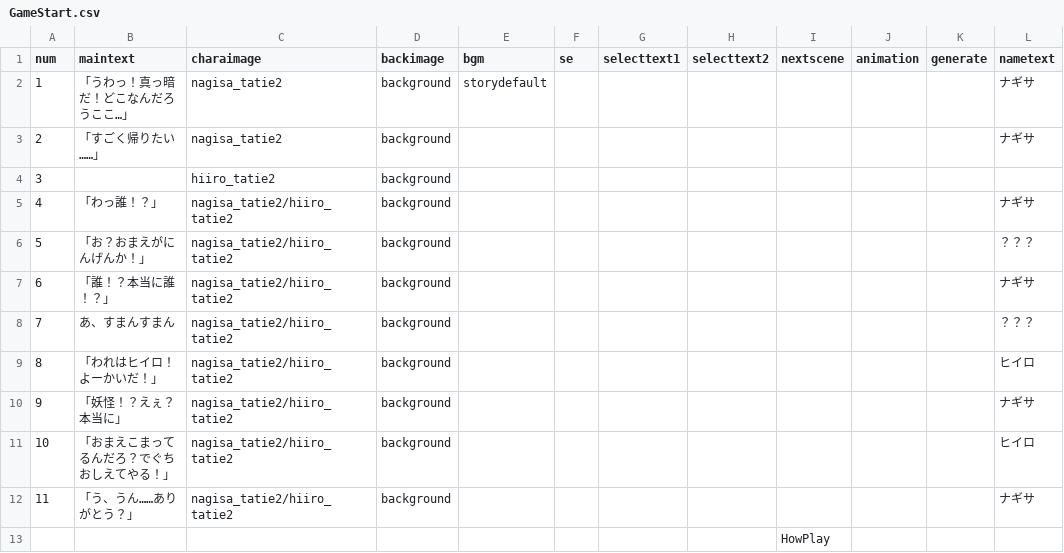
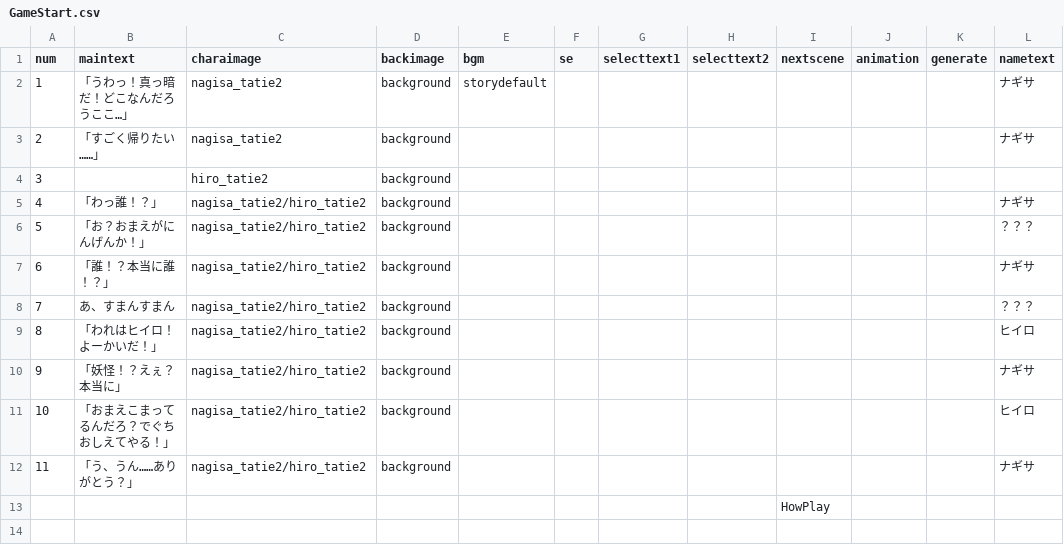
Before and after one commit to ksu-gamelab/Yokai, a CSV file: Yokai/Assets/Story/CSV/GameStart.csv, drawn as a sheet.

```diff
--- a/Yokai/Assets/Story/CSV/GameStart.csv
+++ b/Yokai/Assets/Story/CSV/GameStart.csv
@@ -3,11 +3,11 @@
 2,「すごく帰りたい……」,nagisa_tatie2,background,,,,,,,,ナギサ
-3,,hiiro_tatie2,background,,,,,,,,
-4,「わっ誰！？」,nagisa_tatie2/hiiro_tatie2,background,,,,,,,,ナギサ
-5,「お？おまえがにんげんか！」,nagisa_tatie2/hiiro_tatie2,background,,,,,,,,？？？
-6,「誰！？本当に誰！？」,nagisa_tatie2/hiiro_tatie2,background,,,,,,,,ナギサ
-7,あ、すまんすまん,nagisa_tatie2/hiiro_tatie2,background,,,,,,,,？？？
-8,「われはヒイロ！よーかいだ！」,nagisa_tatie2/hiiro_tatie2,background,,,,,,,,ヒイロ
-9,「妖怪！？えぇ？本当に」,nagisa_tatie2/hiiro_tatie2,background,,,,,,,,ナギサ
-10,「おまえこまってるんだろ？でぐちおしえてやる！」,nagisa_tatie2/hiiro_tatie2,background,,,,,,,,ヒイロ
-11,「う、うん……ありがとう？」,nagisa_tatie2/hiiro_tatie2,background,,,,,,,,ナギサ
+3,,hiro_tatie2,background,,,,,,,,
+4,「わっ誰！？」,nagisa_tatie2/hiro_tatie2,background,,,,,,,,ナギサ
+5,「お？おまえがにんげんか！」,nagisa_tatie2/hiro_tatie2,background,,,,,,,,？？？
+6,「誰！？本当に誰！？」,nagisa_tatie2/hiro_tatie2,background,,,,,,,,ナギサ
+7,あ、すまんすまん,nagisa_tatie2/hiro_tatie2,background,,,,,,,,？？？
+8,「われはヒイロ！よーかいだ！」,nagisa_tatie2/hiro_tatie2,background,,,,,,,,ヒイロ
+9,「妖怪！？えぇ？本当に」,nagisa_tatie2/hiro_tatie2,background,,,,,,,,ナギサ
+10,「おまえこまってるんだろ？でぐちおしえてやる！」,nagisa_tatie2/hiro_tatie2,background,,,,,,,,ヒイロ
+11,「う、うん……ありがとう？」,nagisa_tatie2/hiro_tatie2,background,,,,,,,,ナギサ
 ,,,,,,,,HowPlay,,,
```
Also changed, not shown: 3 other files.
